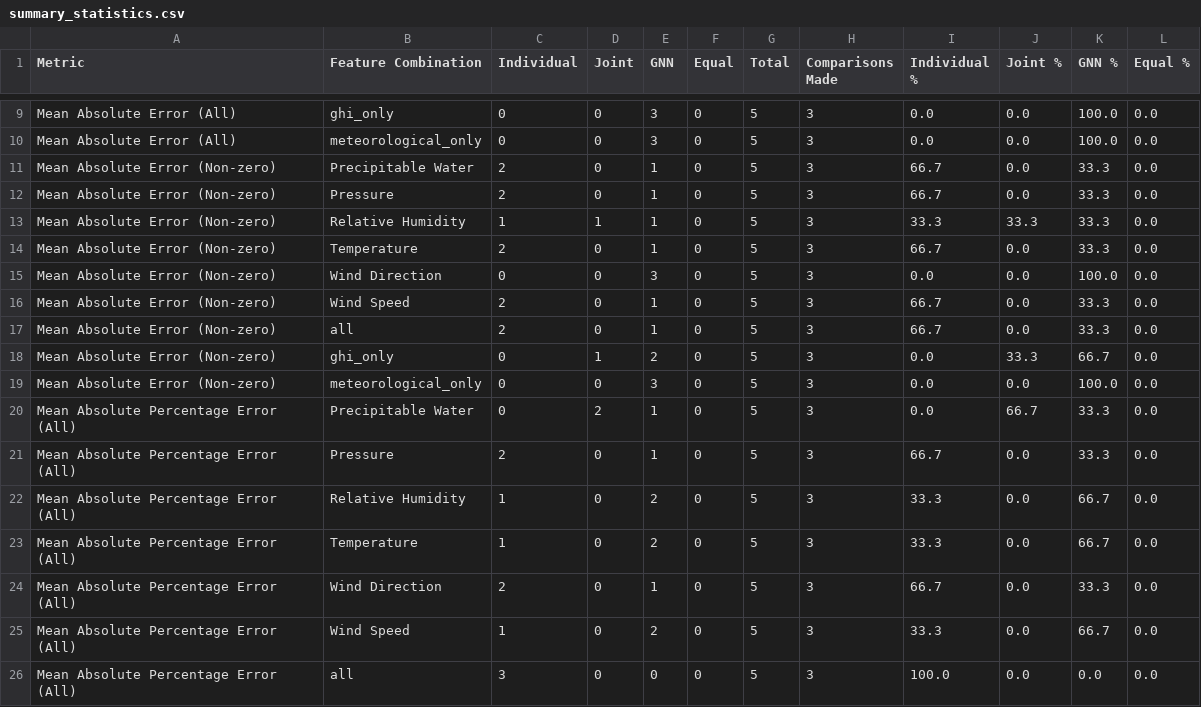
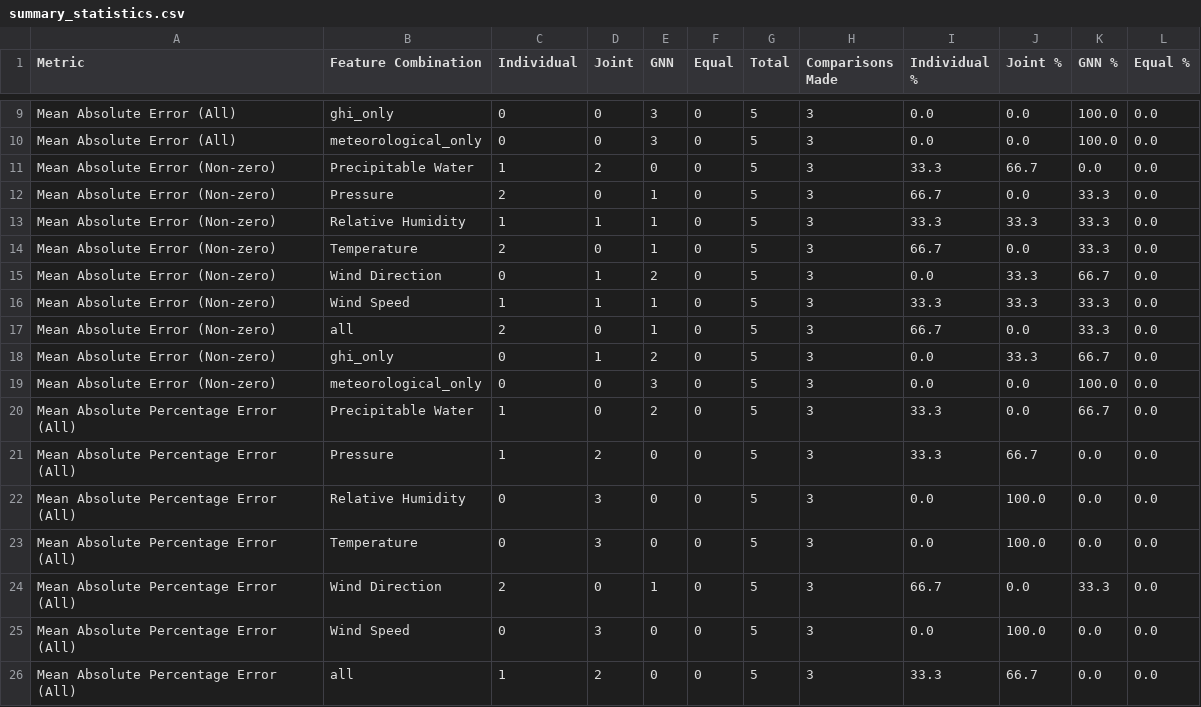
Before and after one commit to JoseFRuiz/ghiforecasting, a CSV file: results_comparison/summary_statistics.csv, drawn as a sheet; only a part is shown, gaps mark what is left out; the diff covers the shown part only.

```diff
--- a/results_comparison/summary_statistics.csv
+++ b/results_comparison/summary_statistics.csv
@@ -10,3 +10,3 @@ Mean Absolute Error (All),ghi_only,0,0,3,0,5,3,0.0,0.0,100.0,0.0
 Mean Absolute Error (All),meteorological_only,0,0,3,0,5,3,0.0,0.0,100.0,0.0
-Mean Absolute Error (Non-zero),Precipitable Water,2,0,1,0,5,3,66.7,0.0,33.3,0.0
+Mean Absolute Error (Non-zero),Precipitable Water,1,2,0,0,5,3,33.3,66.7,0.0,0.0
 Mean Absolute Error (Non-zero),Pressure,2,0,1,0,5,3,66.7,0.0,33.3,0.0
@@ -14,4 +14,4 @@ Mean Absolute Error (Non-zero),Relative Humidity,1,1,1,0,5,3,33.3,33.3,33.3,0.0
 Mean Absolute Error (Non-zero),Temperature,2,0,1,0,5,3,66.7,0.0,33.3,0.0
-Mean Absolute Error (Non-zero),Wind Direction,0,0,3,0,5,3,0.0,0.0,100.0,0.0
-Mean Absolute Error (Non-zero),Wind Speed,2,0,1,0,5,3,66.7,0.0,33.3,0.0
+Mean Absolute Error (Non-zero),Wind Direction,0,1,2,0,5,3,0.0,33.3,66.7,0.0
+Mean Absolute Error (Non-zero),Wind Speed,1,1,1,0,5,3,33.3,33.3,33.3,0.0
 Mean Absolute Error (Non-zero),all,2,0,1,0,5,3,66.7,0.0,33.3,0.0
@@ -19,8 +19,8 @@ Mean Absolute Error (Non-zero),ghi_only,0,1,2,0,5,3,0.0,33.3,66.7,0.0
 Mean Absolute Error (Non-zero),meteorological_only,0,0,3,0,5,3,0.0,0.0,100.0,0.0
-Mean Absolute Percentage Error (All),Precipitable Water,0,2,1,0,5,3,0.0,66.7,33.3,0.0
-Mean Absolute Percentage Error (All),Pressure,2,0,1,0,5,3,66.7,0.0,33.3,0.0
-Mean Absolute Percentage Error (All),Relative Humidity,1,0,2,0,5,3,33.3,0.0,66.7,0.0
-Mean Absolute Percentage Error (All),Temperature,1,0,2,0,5,3,33.3,0.0,66.7,0.0
+Mean Absolute Percentage Error (All),Precipitable Water,1,0,2,0,5,3,33.3,0.0,66.7,0.0
+Mean Absolute Percentage Error (All),Pressure,1,2,0,0,5,3,33.3,66.7,0.0,0.0
+Mean Absolute Percentage Error (All),Relative Humidity,0,3,0,0,5,3,0.0,100.0,0.0,0.0
+Mean Absolute Percentage Error (All),Temperature,0,3,0,0,5,3,0.0,100.0,0.0,0.0
 Mean Absolute Percentage Error (All),Wind Direction,2,0,1,0,5,3,66.7,0.0,33.3,0.0
-Mean Absolute Percentage Error (All),Wind Speed,1,0,2,0,5,3,33.3,0.0,66.7,0.0
-Mean Absolute Percentage Error (All),all,3,0,0,0,5,3,100.0,0.0,0.0,0.0
+Mean Absolute Percentage Error (All),Wind Speed,0,3,0,0,5,3,0.0,100.0,0.0,0.0
+Mean Absolute Percentage Error (All),all,1,2,0,0,5,3,33.3,66.7,0.0,0.0
```
Also changed, not shown: 64 edited cells elsewhere in this file, results_comparison/data_availability.csv, results_comparison/detailed_comparison.csv, 13 other files.
